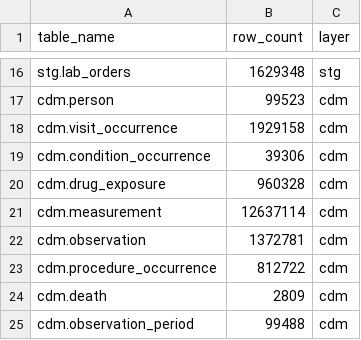
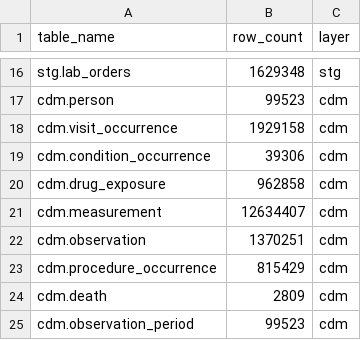
Before and after one commit to ablack3/ETLDelphi, a CSV file: inst/shiny/mapping_quality/mapping_quality_results/03_record_counts_by_table.csv, drawn as a sheet; only a part is shown, gaps mark what is left out.

```diff
--- a/inst/shiny/mapping_quality/mapping_quality_results/03_record_counts_by_table.csv
+++ b/inst/shiny/mapping_quality/mapping_quality_results/03_record_counts_by_table.csv
@@ -19,7 +19,7 @@
 "cdm.condition_occurrence",39306,"cdm"
-"cdm.drug_exposure",960328,"cdm"
-"cdm.measurement",12637114,"cdm"
-"cdm.observation",1372781,"cdm"
-"cdm.procedure_occurrence",812722,"cdm"
+"cdm.drug_exposure",962858,"cdm"
+"cdm.measurement",12634407,"cdm"
+"cdm.observation",1370251,"cdm"
+"cdm.procedure_occurrence",815429,"cdm"
 "cdm.death",2809,"cdm"
-"cdm.observation_period",99488,"cdm"
+"cdm.observation_period",99523,"cdm"
```
Also changed, not shown: inst/shiny/mapping_quality/mapping_quality_results/01_unmapped_concepts_by_table.csv, inst/shiny/mapping_quality/mapping_quality_results/06_many_to_one_mappings.csv, 33 other files.
